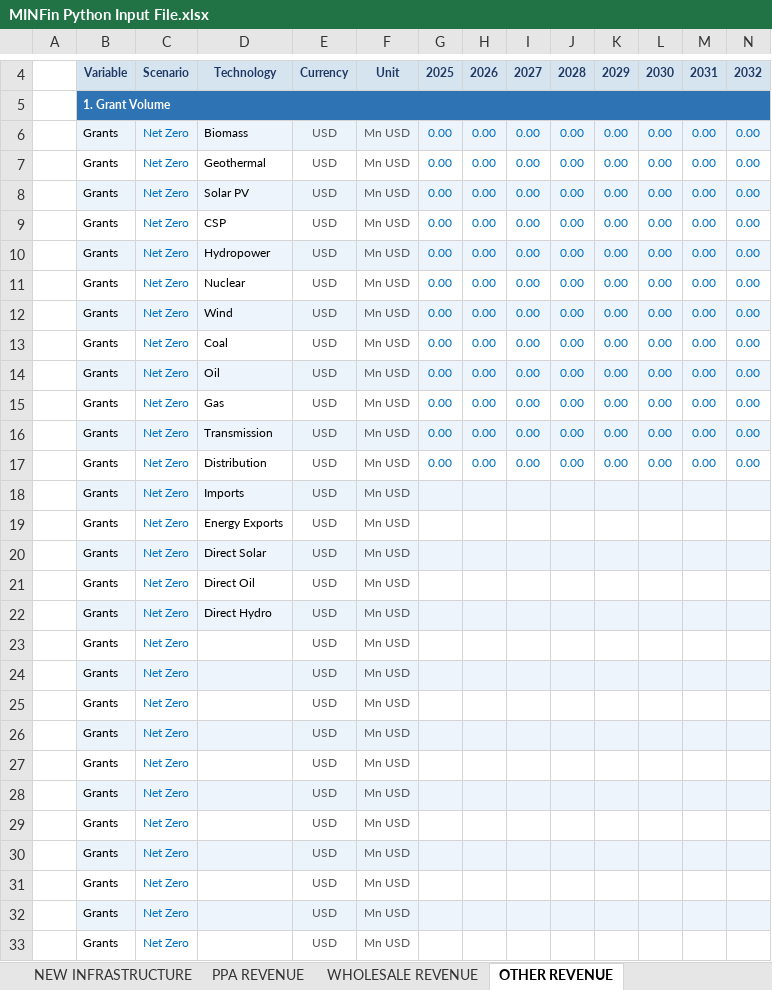
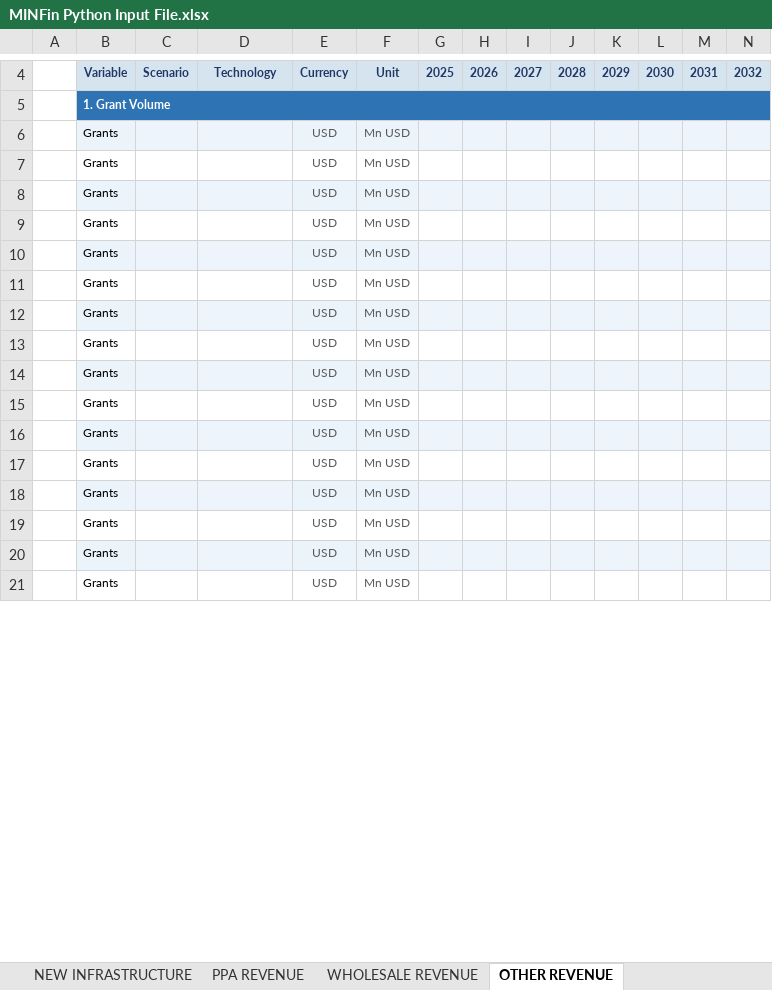
Before and after one commit to energy-modelling-tools/minfin, an Excel workbook: assets/MINFin Python Input File.xlsx, sheet OTHER REVENUE, drawn as a sheet; only a part is shown, gaps mark what is left out; values as stored, in another font and other column widths than the file's, no borders; removed rows and columns are numbered as before the commit, all else as after; rows hold the shown columns only; the diff covers the shown part only; the diff names each change by its address in the sheet, - before the commit and + after, or states it on an @@ line.

```diff
--- a/assets/MINFin Python Input File.xlsx (sheet OTHER REVENUE)
+++ b/assets/MINFin Python Input File.xlsx (sheet OTHER REVENUE)
-row 6:  | Grants | Net Zero | Biomass | USD | Mn USD | 0.00 | 0.00 | 0.00 | 0.00 | 0.00 | 0.00 | 0.00 | 0.00
-row 7:  | Grants | Net Zero | Geothermal | USD | Mn USD | 0.00 | 0.00 | 0.00 | 0.00 | 0.00 | 0.00 | 0.00 | 0.00
-row 8:  | Grants | Net Zero | Solar PV | USD | Mn USD | 0.00 | 0.00 | 0.00 | 0.00 | 0.00 | 0.00 | 0.00 | 0.00
-row 9:  | Grants | Net Zero | CSP | USD | Mn USD | 0.00 | 0.00 | 0.00 | 0.00 | 0.00 | 0.00 | 0.00 | 0.00
-row 10:  | Grants | Net Zero | Hydropower | USD | Mn USD | 0.00 | 0.00 | 0.00 | 0.00 | 0.00 | 0.00 | 0.00 | 0.00
-row 11:  | Grants | Net Zero | Nuclear | USD | Mn USD | 0.00 | 0.00 | 0.00 | 0.00 | 0.00 | 0.00 | 0.00 | 0.00
-row 12:  | Grants | Net Zero | Wind | USD | Mn USD | 0.00 | 0.00 | 0.00 | 0.00 | 0.00 | 0.00 | 0.00 | 0.00
-row 13:  | Grants | Net Zero | Coal | USD | Mn USD | 0.00 | 0.00 | 0.00 | 0.00 | 0.00 | 0.00 | 0.00 | 0.00
-row 14:  | Grants | Net Zero | Oil | USD | Mn USD | 0.00 | 0.00 | 0.00 | 0.00 | 0.00 | 0.00 | 0.00 | 0.00
-row 15:  | Grants | Net Zero | Gas | USD | Mn USD | 0.00 | 0.00 | 0.00 | 0.00 | 0.00 | 0.00 | 0.00 | 0.00
-row 16:  | Grants | Net Zero | Transmission | USD | Mn USD | 0.00 | 0.00 | 0.00 | 0.00 | 0.00 | 0.00 | 0.00 | 0.00
-row 17:  | Grants | Net Zero | Distribution | USD | Mn USD | 0.00 | 0.00 | 0.00 | 0.00 | 0.00 | 0.00 | 0.00 | 0.00
-C6:C21: Net Zero
+C6:C21: (empty)
-D6: Imports
+D6: (empty)
-D7: Energy Exports
+D7: (empty)
-D8: Direct Solar
+D8: (empty)
-D9: Direct Oil
+D9: (empty)
-D10: Direct Hydro
+D10: (empty)
```
Also changed, not shown: other rows of this sheet, sheet PPA REVENUE, sheet INVESTMENT PLAN, sheet EXISTING INFRASTRUCTURE, sheet WHOLESALE REVENUE, sheet NEW INFRASTRUCTURE, sheet MACROECONOMIC, 2 more sheets, formulas that keep their value.
